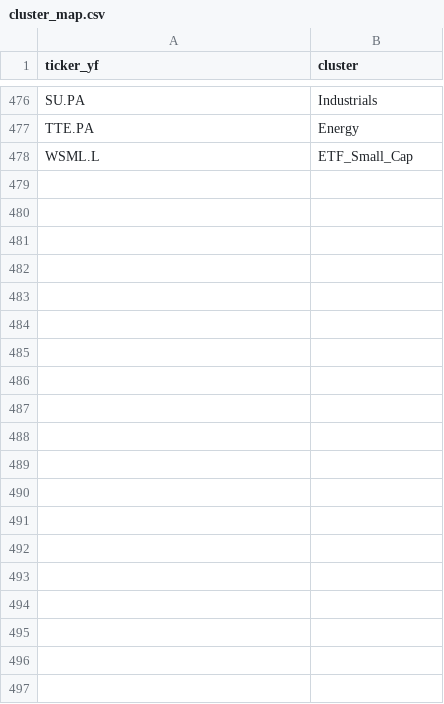
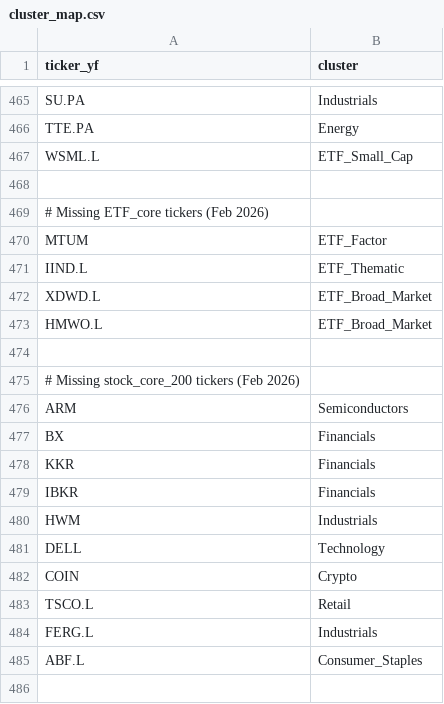
Before and after one commit to Bradliebs/Hybrid-Turtle, a CSV file: Planning/cluster_map.csv, drawn as a sheet; only a part is shown, gaps mark what is left out; the diff covers the shown part only; the diff names each change by its address in the sheet, - before the commit and + after, or states it on an @@ line.

Commit message:
Updated tickers 20 additional

```diff
--- a/Planning/cluster_map.csv
+++ b/Planning/cluster_map.csv
+row 468: (empty)
+row 469: # Missing ETF_core tickers (Feb 2026)
+row 470: MTUM | ETF_Factor
+row 471: IIND.L | ETF_Thematic
+row 472: XDWD.L | ETF_Broad_Market
+row 473: HMWO.L | ETF_Broad_Market
+row 474: (empty)
+row 475: # Missing stock_core_200 tickers (Feb 2026)
+row 476: ARM | Semiconductors
+row 477: BX | Financials
+row 478: KKR | Financials
+row 479: IBKR | Financials
+row 480: HWM | Industrials
+row 481: DELL | Technology
+row 482: COIN | Crypto
+row 483: TSCO.L | Retail
+row 484: FERG.L | Industrials
+row 485: ABF.L | Consumer_Staples
+row 486: (empty)
```
Also changed, not shown: 12 added rows and 11 removed rows elsewhere in this file, 3 other files.
